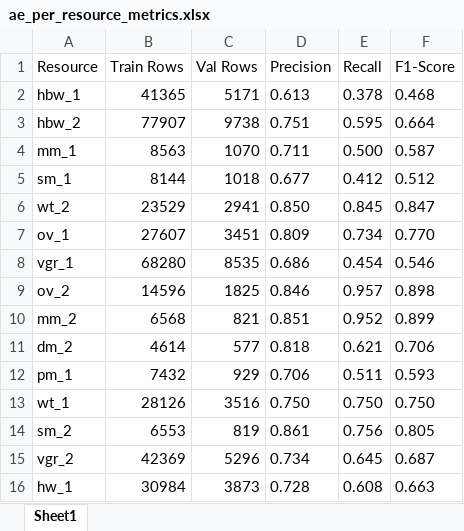
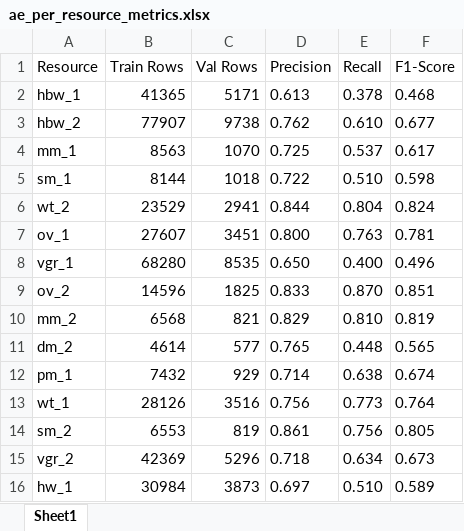
Before and after one commit to Olive305/Bachelor-thesis, an Excel workbook: tables/ae_per_resource_metrics.xlsx, sheet Sheet1, drawn as a sheet; values as stored, in another font and other column widths than the file's, no borders; the diff names each change by its address in the sheet, - before the commit and + after, or states it on an @@ line.

```diff
--- a/tables/ae_per_resource_metrics.xlsx (sheet Sheet1)
+++ b/tables/ae_per_resource_metrics.xlsx (sheet Sheet1)
-D3 (Precision): 0.751
+D3 (Precision): 0.762
-E3 (Recall): 0.595
+E3 (Recall): 0.610
-F3 (F1-Score): 0.664
+F3 (F1-Score): 0.677
-D4 (Precision): 0.711
+D4 (Precision): 0.725
-E4 (Recall): 0.500
+E4 (Recall): 0.537
-F4 (F1-Score): 0.587
+F4 (F1-Score): 0.617
-D5 (Precision): 0.677
+D5 (Precision): 0.722
-E5 (Recall): 0.412
+E5 (Recall): 0.510
-F5 (F1-Score): 0.512
+F5 (F1-Score): 0.598
-D6 (Precision): 0.850
+D6 (Precision): 0.844
-E6 (Recall): 0.845
+E6 (Recall): 0.804
-F6 (F1-Score): 0.847
+F6 (F1-Score): 0.824
-D7 (Precision): 0.809
+D7 (Precision): 0.800
-E7 (Recall): 0.734
+E7 (Recall): 0.763
-F7 (F1-Score): 0.770
+F7 (F1-Score): 0.781
-D8 (Precision): 0.686
+D8 (Precision): 0.650
-E8 (Recall): 0.454
+E8 (Recall): 0.400
-F8 (F1-Score): 0.546
+F8 (F1-Score): 0.496
-D9 (Precision): 0.846
+D9 (Precision): 0.833
-E9 (Recall): 0.957
+E9 (Recall): 0.870
-F9 (F1-Score): 0.898
+F9 (F1-Score): 0.851
-D10 (Precision): 0.851
+D10 (Precision): 0.829
-E10 (Recall): 0.952
+E10 (Recall): 0.810
-F10 (F1-Score): 0.899
+F10 (F1-Score): 0.819
-D11 (Precision): 0.818
+D11 (Precision): 0.765
-E11 (Recall): 0.621
+E11 (Recall): 0.448
-F11 (F1-Score): 0.706
+F11 (F1-Score): 0.565
-D12 (Precision): 0.706
+D12 (Precision): 0.714
-E12 (Recall): 0.511
+E12 (Recall): 0.638
-F12 (F1-Score): 0.593
+F12 (F1-Score): 0.674
-D13 (Precision): 0.750
+D13 (Precision): 0.756
-E13 (Recall): 0.750
+E13 (Recall): 0.773
-F13 (F1-Score): 0.750
+F13 (F1-Score): 0.764
-D15 (Precision): 0.734
+D15 (Precision): 0.718
-E15 (Recall): 0.645
+E15 (Recall): 0.634
-F15 (F1-Score): 0.687
+F15 (F1-Score): 0.673
-D16 (Precision): 0.728
+D16 (Precision): 0.697
-E16 (Recall): 0.608
+E16 (Recall): 0.510
-F16 (F1-Score): 0.663
+F16 (F1-Score): 0.589
```
Also changed, not shown: tables/autoencoder_per_event_metrics.xlsx, tables/combined_metrics.xlsx, 21 other files.
